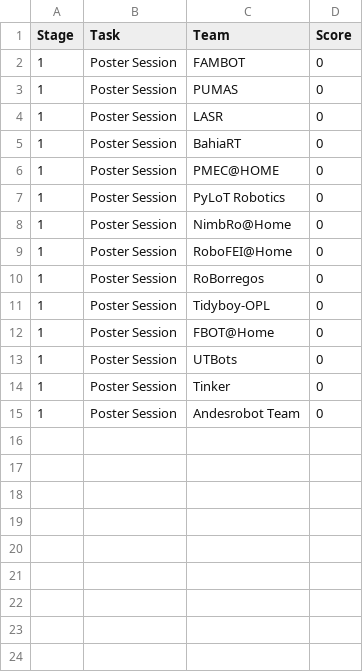
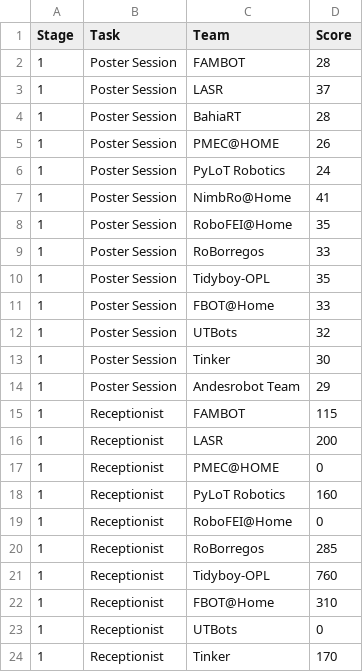
Before and after one commit to RoboCupAtHome/Salvador2025, a CSV file: scores_opl.csv, drawn as a sheet.

Commit message:
update scores

```diff
--- a/scores_opl.csv
+++ b/scores_opl.csv
@@ -1,15 +1,24 @@
 Stage,Task,Team,Score
-1,Poster Session,FAMBOT,0
-1,Poster Session,PUMAS,0
-1,Poster Session,LASR,0
-1,Poster Session,BahiaRT,0
-1,Poster Session,PMEC@HOME,0
-1,Poster Session,PyLoT Robotics,0
-1,Poster Session,NimbRo@Home,0
-1,Poster Session,RoboFEI@Home,0
-1,Poster Session,RoBorregos,0
-1,Poster Session,Tidyboy-OPL,0
-1,Poster Session,FBOT@Home,0
-1,Poster Session,UTBots,0
-1,Poster Session,Tinker,0
-1,Poster Session,Andesrobot Team,0
+1,Poster Session,FAMBOT,28
+1,Poster Session,LASR,37
+1,Poster Session,BahiaRT,28
+1,Poster Session,PMEC@HOME,26
+1,Poster Session,PyLoT Robotics,24
+1,Poster Session,NimbRo@Home,41
+1,Poster Session,RoboFEI@Home,35
+1,Poster Session,RoBorregos,33
+1,Poster Session,Tidyboy-OPL,35
+1,Poster Session,FBOT@Home,33
+1,Poster Session,UTBots,32
+1,Poster Session,Tinker,30
+1,Poster Session,Andesrobot Team,29
+1,Receptionist,FAMBOT,115
+1,Receptionist,LASR,200
+1,Receptionist,PMEC@HOME,0
+1,Receptionist,PyLoT Robotics,160
+1,Receptionist,RoboFEI@Home,0
+1,Receptionist,RoBorregos,285
+1,Receptionist,Tidyboy-OPL,760
+1,Receptionist,FBOT@Home,310
+1,Receptionist,UTBots,0
+1,Receptionist,Tinker,170
```
Also changed, not shown: 4 other files.
